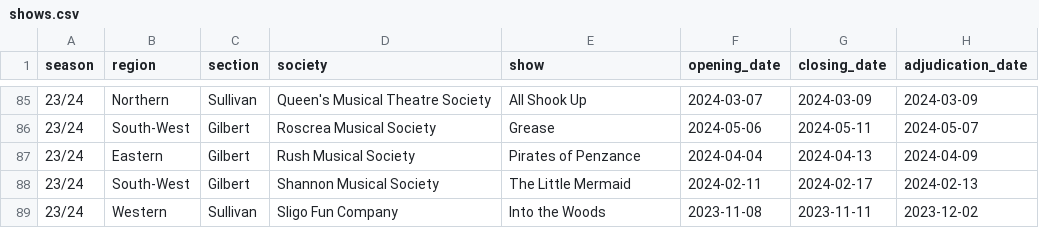
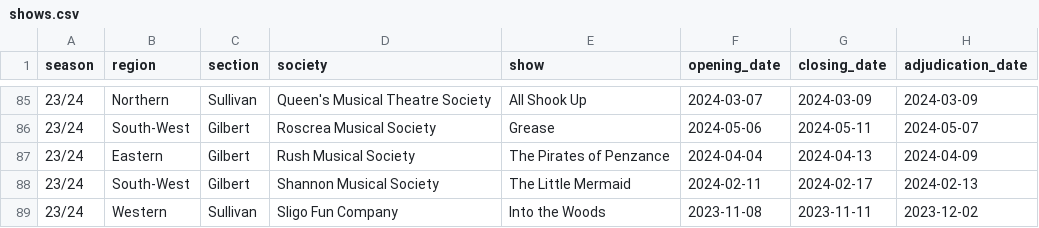
Before and after one commit to darraghcphotography/showcal, a CSV file: shows.csv, drawn as a sheet; only a part is shown, gaps mark what is left out; the diff names each change by its address in the sheet, - before the commit and + after, or states it on an @@ line.

Commit message:
Fix duplicate-title false positives; consolidate Pirates of Penzance
- The word-subset heuristic in the duplicate-title finder was
  flagging any short common word inside a longer title as a match
  ("Cabaret" vs "Encore (Cabaret night)", "Gypsy" vs "The Gypsy
  Baron", "Annie" vs "Annie Get Your Gun"). Now only triggers when
  the longer title adds at most one extra word - keeps catching
  genuine "X" vs "X Jr."/"X Teen" suffix variants, drops the noise
- The Annie/Pirates of Penzance split used "Pirates of Penzance"
  while the historical archive's other 80+ rows for the same show
  use "The Pirates of Penzance" - normalized to match, in both the
  split and the pre-existing stray copies (including the one in
  the current shows table)

```diff
--- a/shows.csv
+++ b/shows.csv
-E87 (show): Pirates of Penzance
+E87 (show): The Pirates of Penzance
```
Also changed, not shown: 5 other files.
